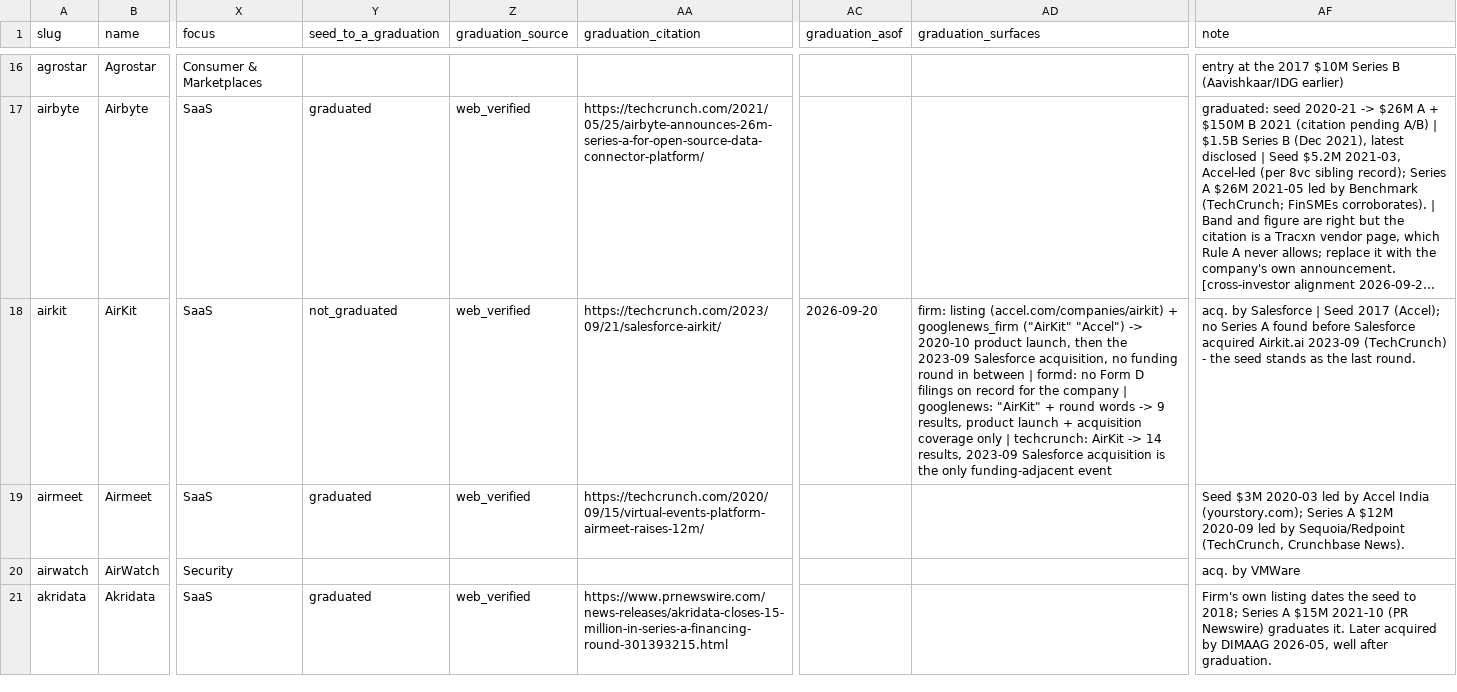
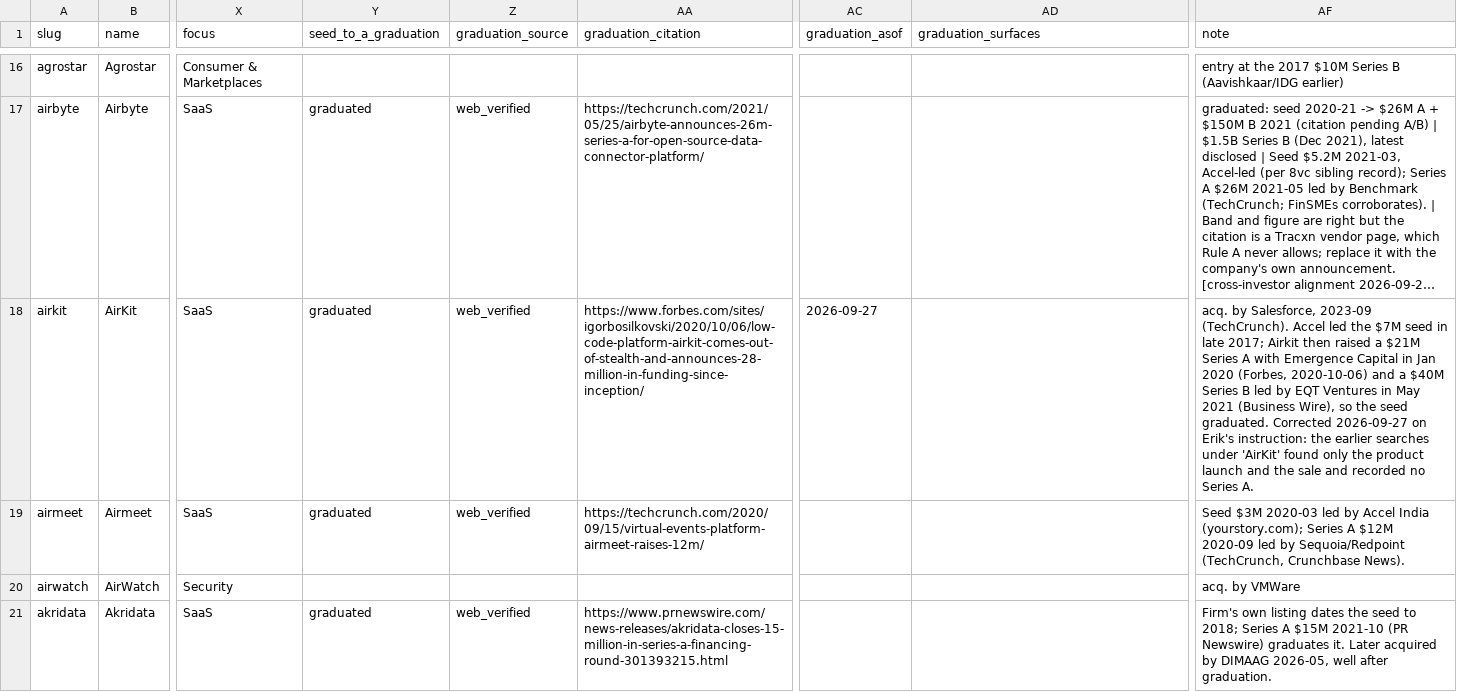
Before and after one commit to Erik-List/merit-capital, a CSV file: data/collection/investors/accel/companies/base.csv, drawn as a sheet; only a part is shown, gaps mark what is left out; long unchanged cells end in …; the diff names each change by its address in the sheet, - before the commit and + after, or states it on an @@ line.

```diff
--- a/data/collection/investors/accel/companies/base.csv
+++ b/data/collection/investors/accel/companies/base.csv
-Y18 (seed_to_a_graduation): not_graduated
+Y18 (seed_to_a_graduation): graduated
-AA18 (graduation_citation): https://techcrunch.com/2023/09/21/salesforce-airkit/
+AA18 (graduation_citation): https://www.forbes.com/sites/igorbosilkovski/2020/10/06/low-code-platform-airkit-comes-out-of-stealth-and-announces-28-million-in-funding-since-inception/
-AC18 (graduation_asof): 2026-09-20
+AC18 (graduation_asof): 2026-09-27
-AD18 (graduation_surfaces): firm: listing (accel.com/companies/airkit) + googlenews_firm ("AirKit" "Accel") -> 2020-10 product launch, then the 2023-09 Salesforce acquisition, no funding round in between | formd: no Form D filings on record for the company | googlenews: "AirKit" + round words -> 9 results, product launch + acquisition coverage only | techcrunch: AirKit -> 14 results, 2023-09 Salesforce acquisition is the only funding-adjacent event
+AD18 (graduation_surfaces): (empty)
-AF18 (note): acq. by Salesforce | Seed 2017 (Accel); no Series A found before Salesforce acquired Airkit.ai 2023-09 (TechCrunch) - the seed stands as the last round.
+AF18 (note): acq. by Salesforce, 2023-09 (TechCrunch). Accel led the $7M seed in late 2017; Airkit then raised a $21M Series A with Emergence Capital in Jan 2020 (Forbes, 2020-10-06) and a $40M Series B led by EQT Ventures in May 2021 (Business Wire), so the seed graduated. Corrected 2026-09-27 on Erik's instruction: the earlier searches under 'AirKit' found only the product launch and the sale and recorded no Series A.
```
Also changed, not shown: data/collection/investors/creandum/companies/base.csv, 4 other files.
